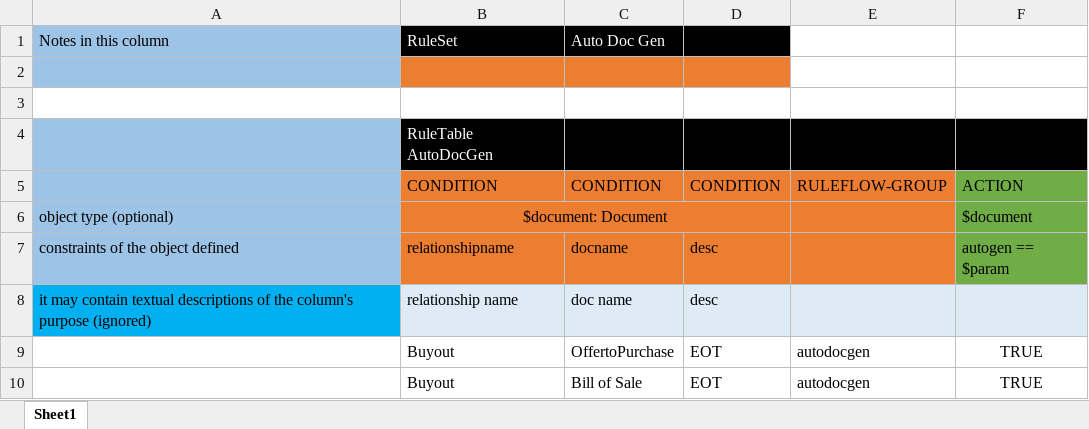
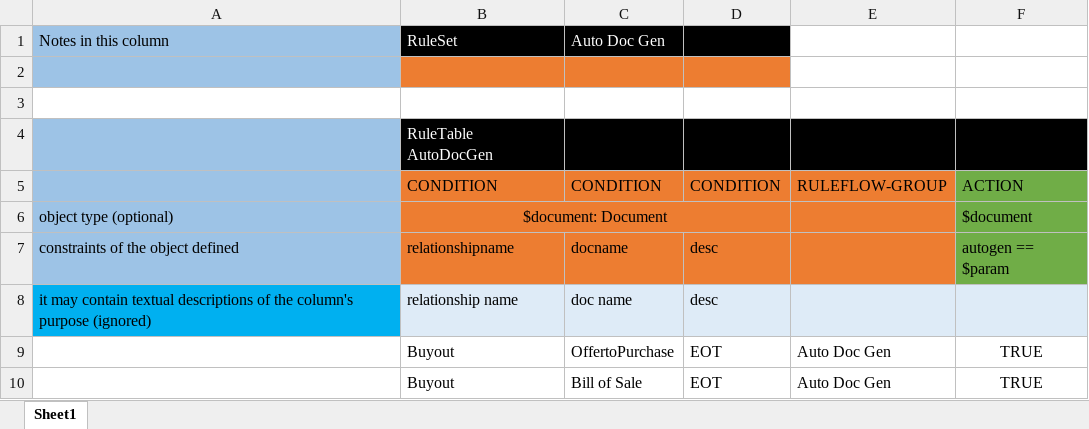
Before and after one commit to Watsorg/EOTWorkflow, an Excel workbook: src/main/resources/com/myspace/eotworkflow/Auto Doc Gen Spreadsheet.xlsx, sheet Sheet1, drawn as a sheet; values as stored, in another font and other column widths than the file's, no borders; the diff names each change by its address in the sheet, - before the commit and + after, or states it on an @@ line.

Commit message:
Uploaded 22-Oct-2021 17:27:40 {/src/main/resources/com/myspace/eotworkflow/Auto Doc Gen Spreadsheet.xlsx}

```diff
--- a/src/main/resources/com/myspace/eotworkflow/Auto Doc Gen Spreadsheet.xlsx (sheet Sheet1)
+++ b/src/main/resources/com/myspace/eotworkflow/Auto Doc Gen Spreadsheet.xlsx (sheet Sheet1)
-E9:E10: autodocgen
+E9:E10: Auto Doc Gen
```
